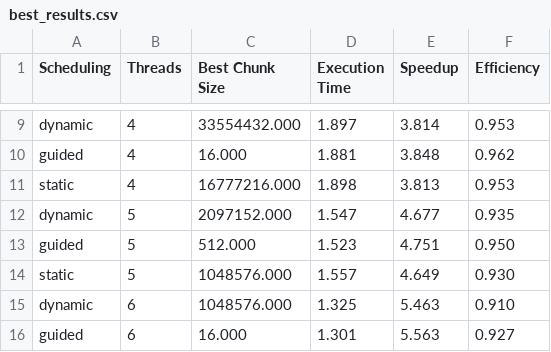
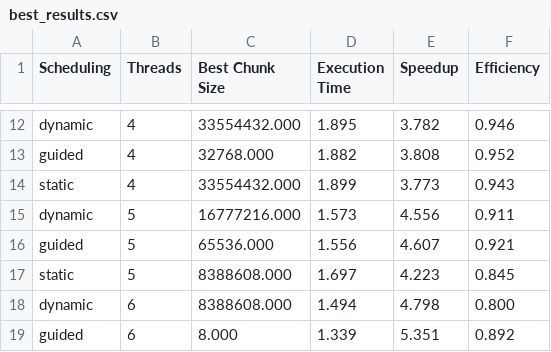
Before and after one commit to MatiPl01/parallel-programming-methods, a CSV file: OpenMP/part1/task1/results/best_results.csv, drawn as a sheet; only a part is shown, gaps mark what is left out; addresses are those after the commit; the diff covers the shown part only; the diff names each change by its address in the sheet, - before the commit and + after, or states it on an @@ line.

```diff
--- a/OpenMP/part1/task1/results/best_results.csv
+++ b/OpenMP/part1/task1/results/best_results.csv
-D12 (Execution Time): 1.897
+D12 (Execution Time): 1.895
-E12 (Speedup): 3.814
+E12 (Speedup): 3.782
-F12 (Efficiency): 0.953
+F12 (Efficiency): 0.946
-C13 (Best Chunk Size): 16.000
+C13 (Best Chunk Size): 32768.000
-D13 (Execution Time): 1.881
+D13 (Execution Time): 1.882
-E13 (Speedup): 3.848
+E13 (Speedup): 3.808
-F13 (Efficiency): 0.962
+F13 (Efficiency): 0.952
-C14 (Best Chunk Size): 16777216.000
+C14 (Best Chunk Size): 33554432.000
-D14 (Execution Time): 1.898
+D14 (Execution Time): 1.899
-E14 (Speedup): 3.813
+E14 (Speedup): 3.773
-F14 (Efficiency): 0.953
+F14 (Efficiency): 0.943
-C15 (Best Chunk Size): 2097152.000
+C15 (Best Chunk Size): 16777216.000
-D15 (Execution Time): 1.547
+D15 (Execution Time): 1.573
-E15 (Speedup): 4.677
+E15 (Speedup): 4.556
-F15 (Efficiency): 0.935
+F15 (Efficiency): 0.911
-C16 (Best Chunk Size): 512.000
+C16 (Best Chunk Size): 65536.000
-D16 (Execution Time): 1.523
+D16 (Execution Time): 1.556
-E16 (Speedup): 4.751
+E16 (Speedup): 4.607
-F16 (Efficiency): 0.950
+F16 (Efficiency): 0.921
-C17:C18 (Best Chunk Size): 1048576.000
+C17:C18 (Best Chunk Size): 8388608.000
-D17 (Execution Time): 1.557
+D17 (Execution Time): 1.697
-E17 (Speedup): 4.649
+E17 (Speedup): 4.223
-F17 (Efficiency): 0.930
+F17 (Efficiency): 0.845
-D18 (Execution Time): 1.325
+D18 (Execution Time): 1.494
-E18 (Speedup): 5.463
+E18 (Speedup): 4.798
-F18 (Efficiency): 0.910
+F18 (Efficiency): 0.800
-C19 (Best Chunk Size): 16.000
+C19 (Best Chunk Size): 8.000
-D19 (Execution Time): 1.301
+D19 (Execution Time): 1.339
-E19 (Speedup): 5.563
+E19 (Speedup): 5.351
-F19 (Efficiency): 0.927
+F19 (Efficiency): 0.892
```
Also changed, not shown: 3 added rows and 56 edited cells elsewhere in this file, OpenMP/part2/data.csv, 21 other files.
